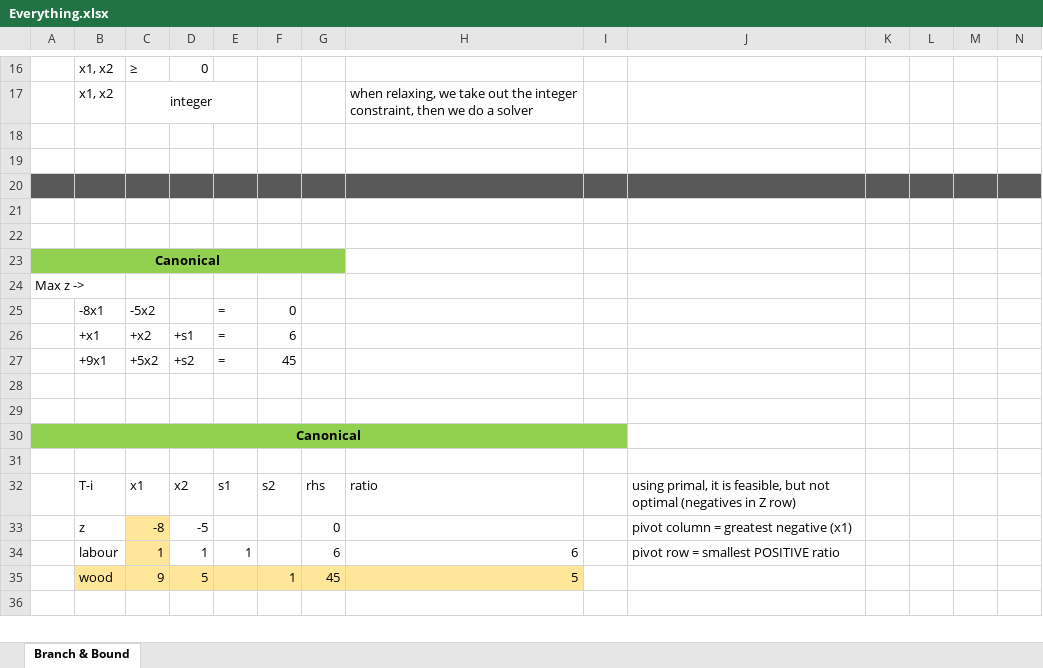
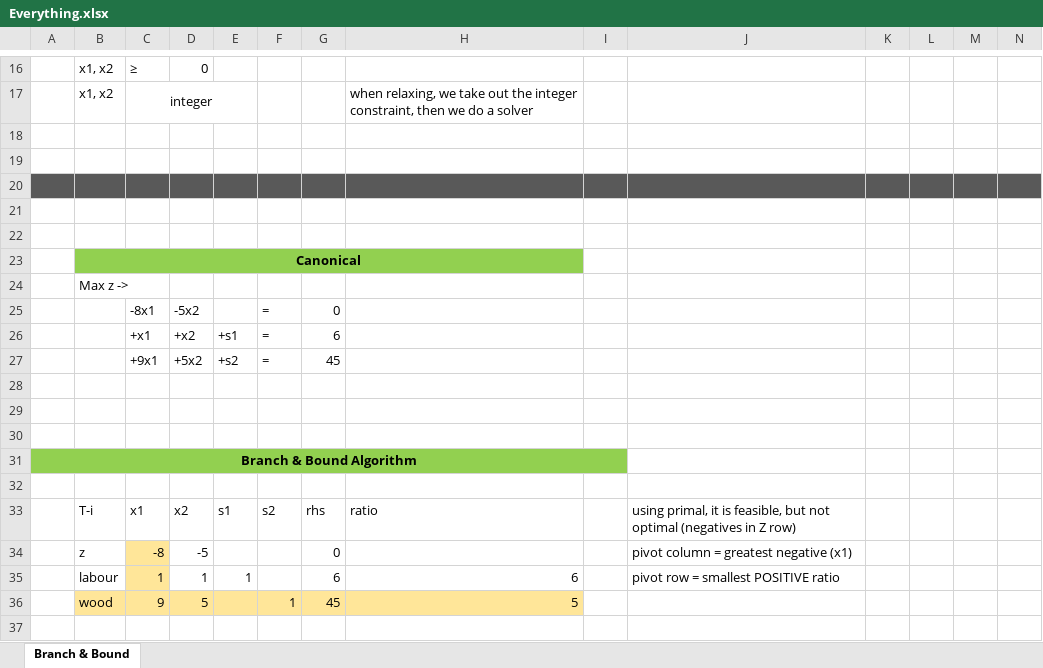
Before and after one commit to BeardedSeal77/Linear-Programming-101, an Excel workbook: Exercises/Everything.xlsx, sheet Branch & Bound, drawn as a sheet; only a part is shown, gaps mark what is left out; values as stored, in another font and other column widths than the file's, no borders; removed rows and columns are numbered as before the commit, all else as after; rows hold the shown columns only; the diff names each change by its address in the sheet, - before the commit and + after, or states it on an @@ line.

```diff
--- a/Exercises/Everything.xlsx (sheet Branch & Bound)
+++ b/Exercises/Everything.xlsx (sheet Branch & Bound)
-row 23: Canonical
-row 24: Max z ->
-row 25:  | -8x1 | -5x2 |  | = | 0
-row 26:  | +x1 | +x2 | +s1 | = | 6
-row 27:  | +9x1 | +5x2 | +s2 | = | 45
+row 23:  | Canonical
+row 24:  | Max z ->
+row 25:  |  | -8x1 | -5x2 |  | = | 0
+row 26:  |  | +x1 | +x2 | +s1 | = | 6
+row 27:  |  | +9x1 | +5x2 | +s2 | = | 45
+row 30: (empty)
-A31: Canonical
+A31: Branch & Bound Algorithm
```
Also changed, not shown: 4 other files.
